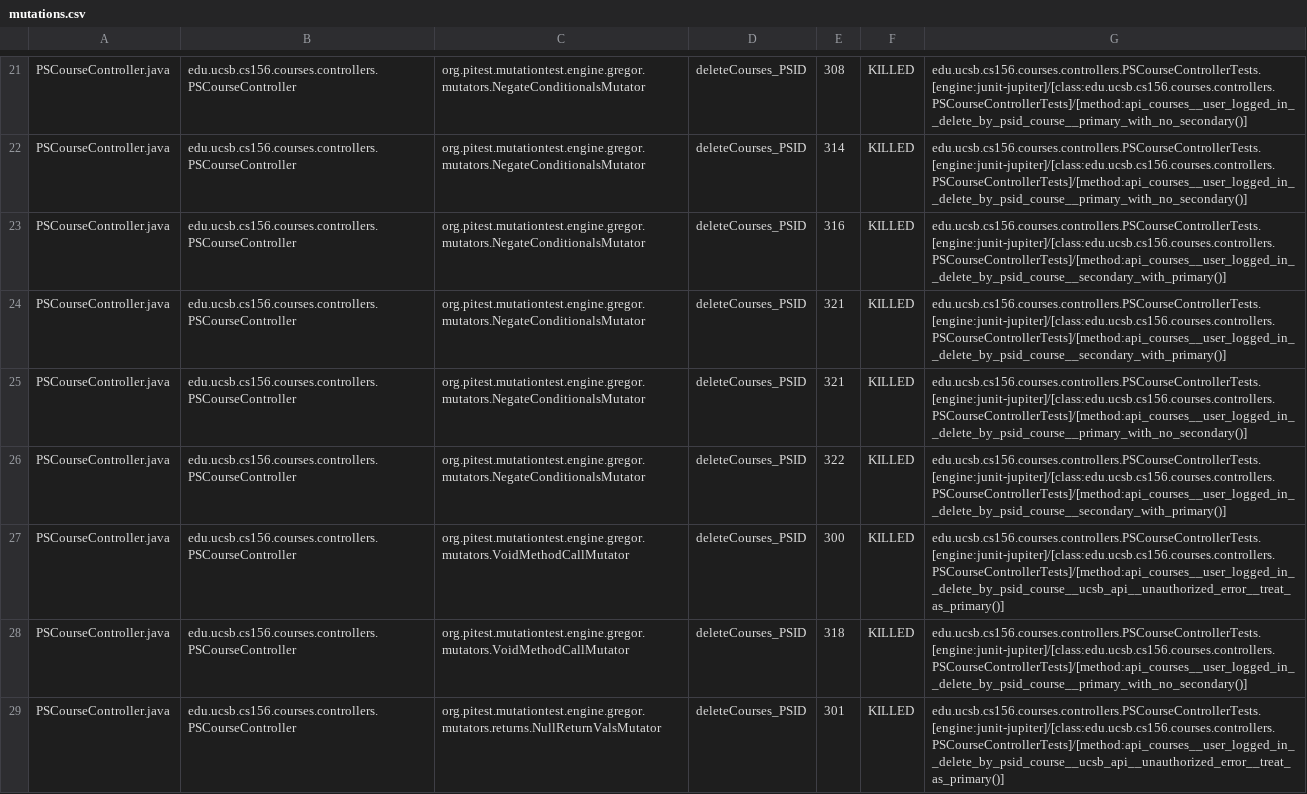
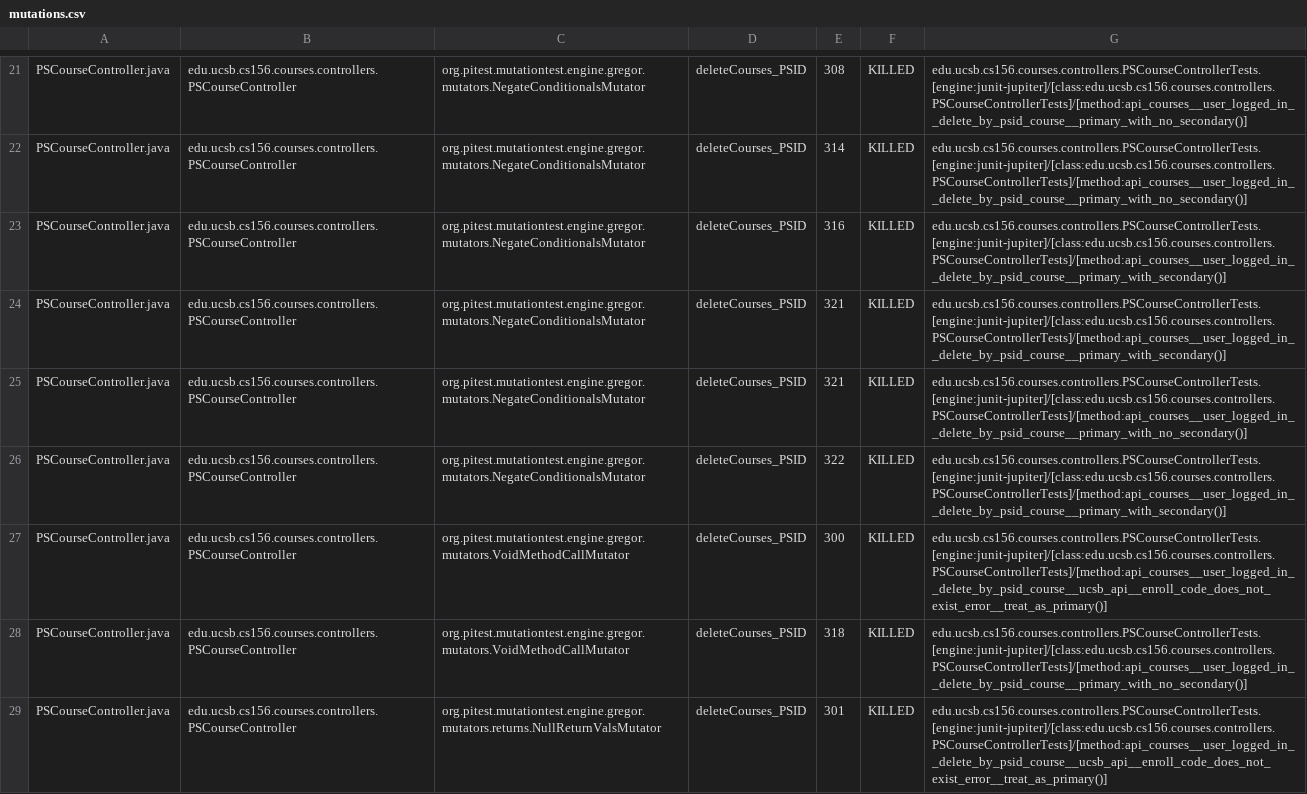
Before and after one commit to ucsb-cs156-f25/proj-courses-f25-01, a CSV file: prs/42/pitest/mutations.csv, drawn as a sheet; only a part is shown, gaps mark what is left out; the diff covers the shown part only.

Commit message:
Deploying to gh-pages from @ ucsb-cs156-f25/proj-courses-f25-01@2f9e268eada9a6ad6a3dc5dd271efe4818a31982 🚀

```diff
--- a/prs/42/pitest/mutations.csv
+++ b/prs/42/pitest/mutations.csv
@@ -22,8 +22,8 @@ PSCourseController.java,edu.ucsb.cs156.courses.controllers.PSCourseController,or
 PSCourseController.java,edu.ucsb.cs156.courses.controllers.PSCourseController,org.pitest.mutationtest.engine.gregor.mutators.NegateConditionalsMutator,deleteCourses_PSID,314,KILLED,edu.ucsb.cs156.courses.controllers.PSCourseControllerTests.[engine:junit-jupiter]/[class:edu.ucsb.cs156.courses.controllers.PSCourseControllerTests]/[method:api_courses__user_logged_in__delete_by_psid_course__primary_with_no_secondary()]
-PSCourseController.java,edu.ucsb.cs156.courses.controllers.PSCourseController,org.pitest.mutationtest.engine.gregor.mutators.NegateConditionalsMutator,deleteCourses_PSID,316,KILLED,edu.ucsb.cs156.courses.controllers.PSCourseControllerTests.[engine:junit-jupiter]/[class:edu.ucsb.cs156.courses.controllers.PSCourseControllerTests]/[method:api_courses__user_logged_in__delete_by_psid_course__secondary_with_primary()]
-PSCourseController.java,edu.ucsb.cs156.courses.controllers.PSCourseController,org.pitest.mutationtest.engine.gregor.mutators.NegateConditionalsMutator,deleteCourses_PSID,321,KILLED,edu.ucsb.cs156.courses.controllers.PSCourseControllerTests.[engine:junit-jupiter]/[class:edu.ucsb.cs156.courses.controllers.PSCourseControllerTests]/[method:api_courses__user_logged_in__delete_by_psid_course__secondary_with_primary()]
+PSCourseController.java,edu.ucsb.cs156.courses.controllers.PSCourseController,org.pitest.mutationtest.engine.gregor.mutators.NegateConditionalsMutator,deleteCourses_PSID,316,KILLED,edu.ucsb.cs156.courses.controllers.PSCourseControllerTests.[engine:junit-jupiter]/[class:edu.ucsb.cs156.courses.controllers.PSCourseControllerTests]/[method:api_courses__user_logged_in__delete_by_psid_course__primary_with_secondary()]
+PSCourseController.java,edu.ucsb.cs156.courses.controllers.PSCourseController,org.pitest.mutationtest.engine.gregor.mutators.NegateConditionalsMutator,deleteCourses_PSID,321,KILLED,edu.ucsb.cs156.courses.controllers.PSCourseControllerTests.[engine:junit-jupiter]/[class:edu.ucsb.cs156.courses.controllers.PSCourseControllerTests]/[method:api_courses__user_logged_in__delete_by_psid_course__primary_with_secondary()]
 PSCourseController.java,edu.ucsb.cs156.courses.controllers.PSCourseController,org.pitest.mutationtest.engine.gregor.mutators.NegateConditionalsMutator,deleteCourses_PSID,321,KILLED,edu.ucsb.cs156.courses.controllers.PSCourseControllerTests.[engine:junit-jupiter]/[class:edu.ucsb.cs156.courses.controllers.PSCourseControllerTests]/[method:api_courses__user_logged_in__delete_by_psid_course__primary_with_no_secondary()]
-PSCourseController.java,edu.ucsb.cs156.courses.controllers.PSCourseController,org.pitest.mutationtest.engine.gregor.mutators.NegateConditionalsMutator,deleteCourses_PSID,322,KILLED,edu.ucsb.cs156.courses.controllers.PSCourseControllerTests.[engine:junit-jupiter]/[class:edu.ucsb.cs156.courses.controllers.PSCourseControllerTests]/[method:api_courses__user_logged_in__delete_by_psid_course__secondary_with_primary()]
-PSCourseController.java,edu.ucsb.cs156.courses.controllers.PSCourseController,org.pitest.mutationtest.engine.gregor.mutators.VoidMethodCallMutator,deleteCourses_PSID,300,KILLED,edu.ucsb.cs156.courses.controllers.PSCourseControllerTests.[engine:junit-jupiter]/[class:edu.ucsb.cs156.courses.controllers.PSCourseControllerTests]/[method:api_courses__user_logged_in__delete_by_psid_course__ucsb_api__unauthorized_error__treat_as_primary()]
+PSCourseController.java,edu.ucsb.cs156.courses.controllers.PSCourseController,org.pitest.mutationtest.engine.gregor.mutators.NegateConditionalsMutator,deleteCourses_PSID,322,KILLED,edu.ucsb.cs156.courses.controllers.PSCourseControllerTests.[engine:junit-jupiter]/[class:edu.ucsb.cs156.courses.controllers.PSCourseControllerTests]/[method:api_courses__user_logged_in__delete_by_psid_course__primary_with_secondary()]
+PSCourseController.java,edu.ucsb.cs156.courses.controllers.PSCourseController,org.pitest.mutationtest.engine.gregor.mutators.VoidMethodCallMutator,deleteCourses_PSID,300,KILLED,edu.ucsb.cs156.courses.controllers.PSCourseControllerTests.[engine:junit-jupiter]/[class:edu.ucsb.cs156.courses.controllers.PSCourseControllerTests]/[method:api_courses__user_logged_in__delete_by_psid_course__ucsb_api__enroll_code_does_not_exist_error__treat_as_primary()]
 PSCourseController.java,edu.ucsb.cs156.courses.controllers.PSCourseController,org.pitest.mutationtest.engine.gregor.mutators.VoidMethodCallMutator,deleteCourses_PSID,318,KILLED,edu.ucsb.cs156.courses.controllers.PSCourseControllerTests.[engine:junit-jupiter]/[class:edu.ucsb.cs156.courses.controllers.PSCourseControllerTests]/[method:api_courses__user_logged_in__delete_by_psid_course__primary_with_no_secondary()]
-PSCourseController.java,edu.ucsb.cs156.courses.controllers.PSCourseController,org.pitest.mutationtest.engine.gregor.mutators.returns.NullReturnValsMutator,deleteCourses_PSID,301,KILLED,edu.ucsb.cs156.courses.controllers.PSCourseControllerTests.[engine:junit-jupiter]/[class:edu.ucsb.cs156.courses.controllers.PSCourseControllerTests]/[method:api_courses__user_logged_in__delete_by_psid_course__ucsb_api__unauthorized_error__treat_as_primary()]
+PSCourseController.java,edu.ucsb.cs156.courses.controllers.PSCourseController,org.pitest.mutationtest.engine.gregor.mutators.returns.NullReturnValsMutator,deleteCourses_PSID,301,KILLED,edu.ucsb.cs156.courses.controllers.PSCourseControllerTests.[engine:junit-jupiter]/[class:edu.ucsb.cs156.courses.controllers.PSCourseControllerTests]/[method:api_courses__user_logged_in__delete_by_psid_course__ucsb_api__enroll_code_does_not_exist_error__treat_as_primary()]
```
Also changed, not shown: 51 edited cells elsewhere in this file, 52 other files.
